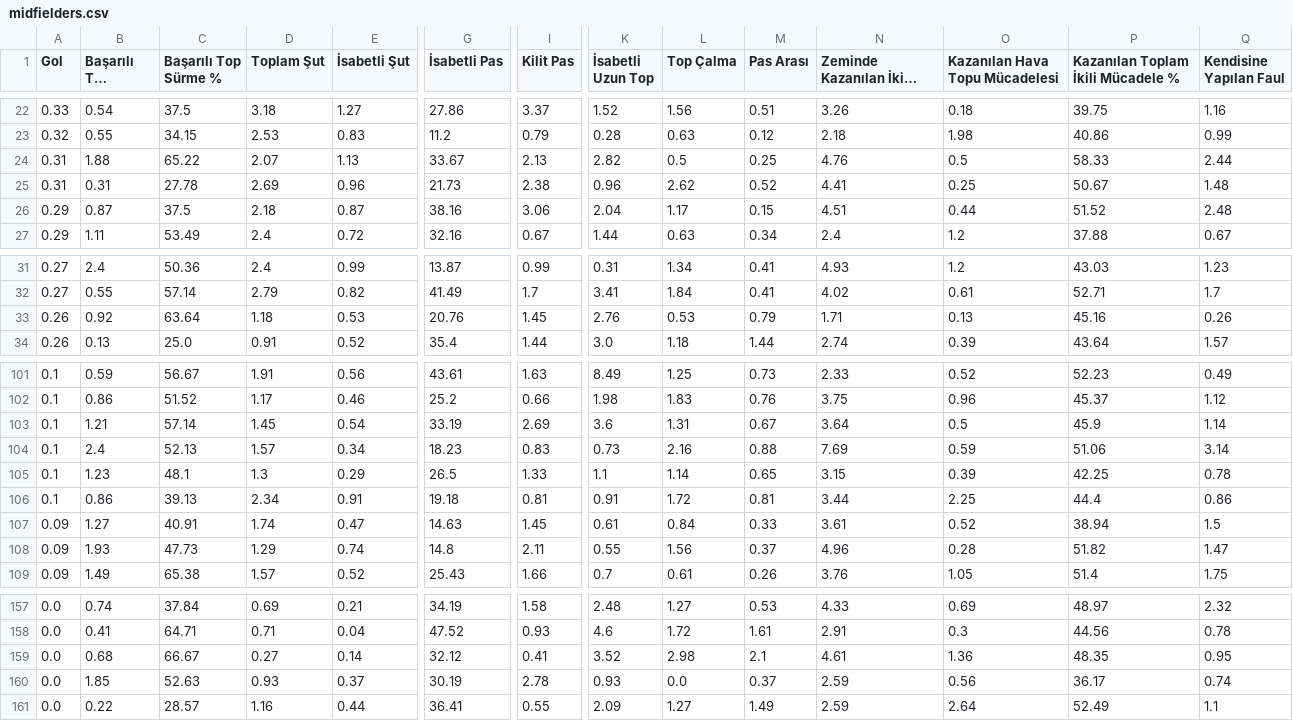
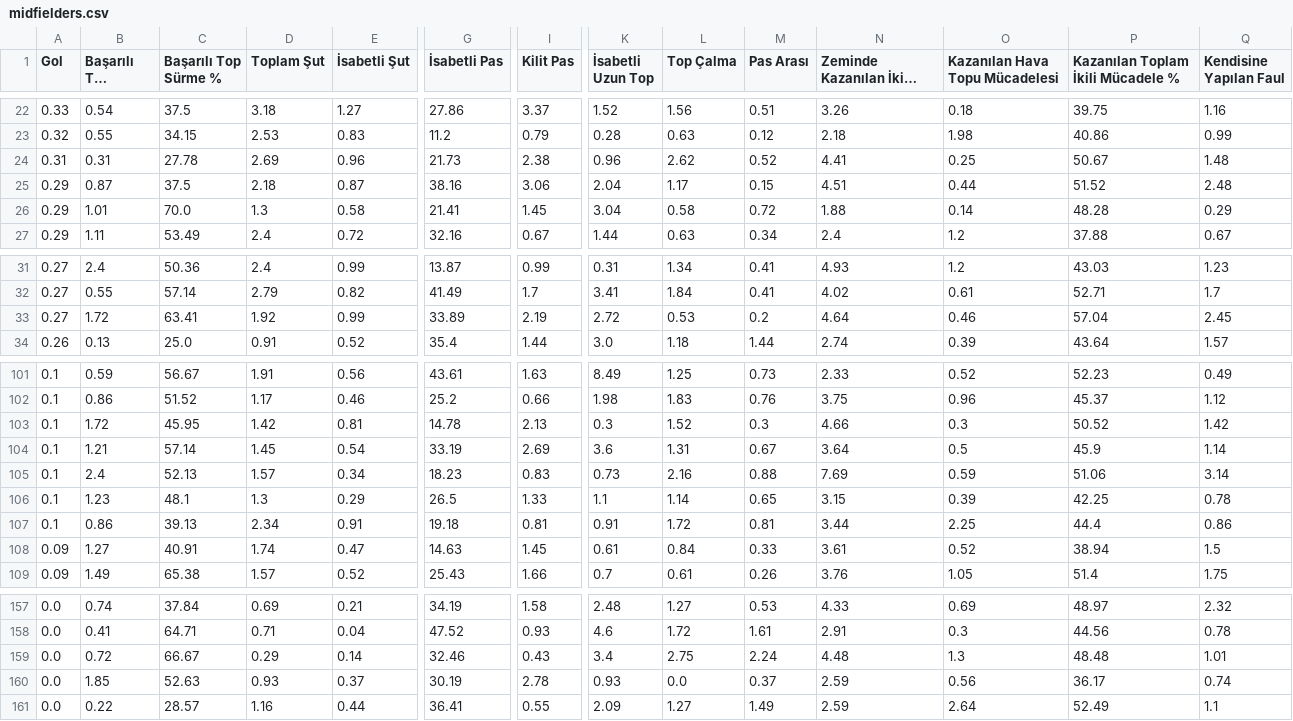
Before and after one commit to scatterradarcsv/csv_scatter_radar, a CSV file: midfielders.csv, drawn as a sheet; only a part is shown, gaps mark what is left out; long unchanged cells end in …; removed rows and columns are numbered as before the commit, all else as after; rows hold the shown columns only; the diff names each change by its address in the sheet, - before the commit and + after, or states it on an @@ line.

Commit message:
Updated midfielders.csv

```diff
--- a/midfielders.csv
+++ b/midfielders.csv
-row 24: 0.31 | 1.88 | 65.22 | 2.07 | 1.13 | 33.67 | 2.13 | 2.82 | 0.5 | 0.25 | 4.76 | 0.5 | 58.33 | 2.44
+row 26: 0.29 | 1.01 | 70.0 | 1.3 | 0.58 | 21.41 | 1.45 | 3.04 | 0.58 | 0.72 | 1.88 | 0.14 | 48.28 | 0.29
-row 33: 0.26 | 0.92 | 63.64 | 1.18 | 0.53 | 20.76 | 1.45 | 2.76 | 0.53 | 0.79 | 1.71 | 0.13 | 45.16 | 0.26
+row 33: 0.27 | 1.72 | 63.41 | 1.92 | 0.99 | 33.89 | 2.19 | 2.72 | 0.53 | 0.2 | 4.64 | 0.46 | 57.04 | 2.45
+row 103: 0.1 | 1.72 | 45.95 | 1.42 | 0.81 | 14.78 | 2.13 | 0.3 | 1.52 | 0.3 | 4.66 | 0.3 | 50.52 | 1.42
-row 108: 0.09 | 1.93 | 47.73 | 1.29 | 0.74 | 14.8 | 2.11 | 0.55 | 1.56 | 0.37 | 4.96 | 0.28 | 51.82 | 1.47
-B159 (Başarılı Top Sürme): 0.68
+B159 (Başarılı Top Sürme): 0.72
-D159 (Toplam Şut): 0.27
+D159 (Toplam Şut): 0.29
-G159 (İsabetli Pas): 32.12
+G159 (İsabetli Pas): 32.46
-I159 (Kilit Pas): 0.41
+I159 (Kilit Pas): 0.43
-K159 (İsabetli Uzun Top): 3.52
+K159 (İsabetli Uzun Top): 3.4
-L159 (Top Çalma): 2.98
+L159 (Top Çalma): 2.75
-M159 (Pas Arası): 2.1
+M159 (Pas Arası): 2.24
-N159 (Zeminde Kazanılan İkili Mücadele): 4.61
+N159 (Zeminde Kazanılan İkili Mücadele): 4.48
-O159 (Kazanılan Hava Topu Mücadelesi): 1.36
+O159 (Kazanılan Hava Topu Mücadelesi): 1.3
-P159: 48.35
+P159: 48.48
-Q159 (Kendisine Yapılan Faul): 0.95
+Q159 (Kendisine Yapılan Faul): 1.01
```
